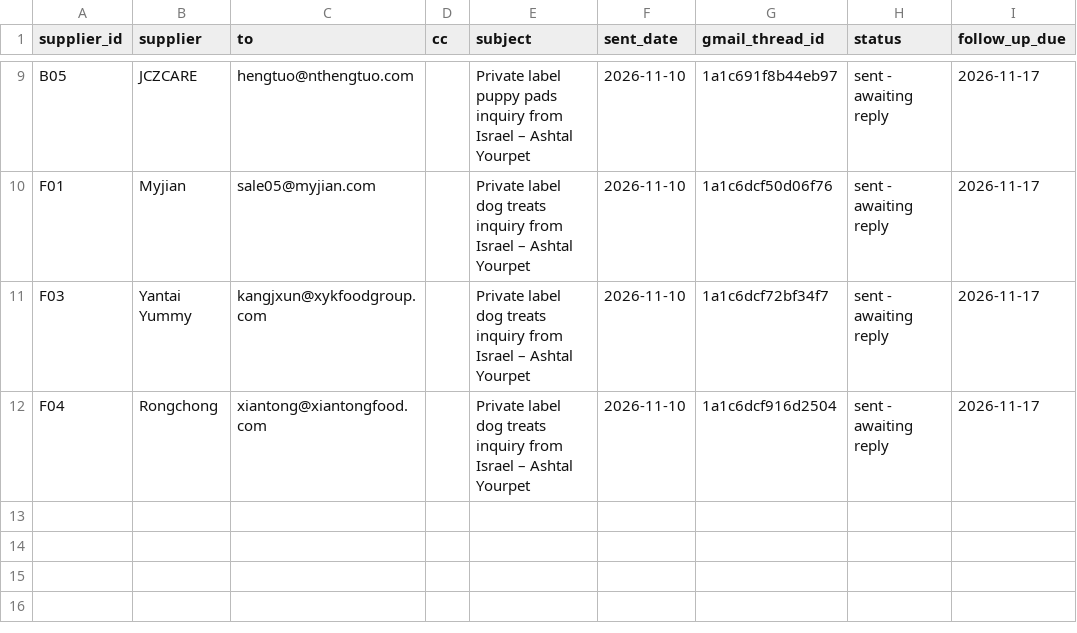
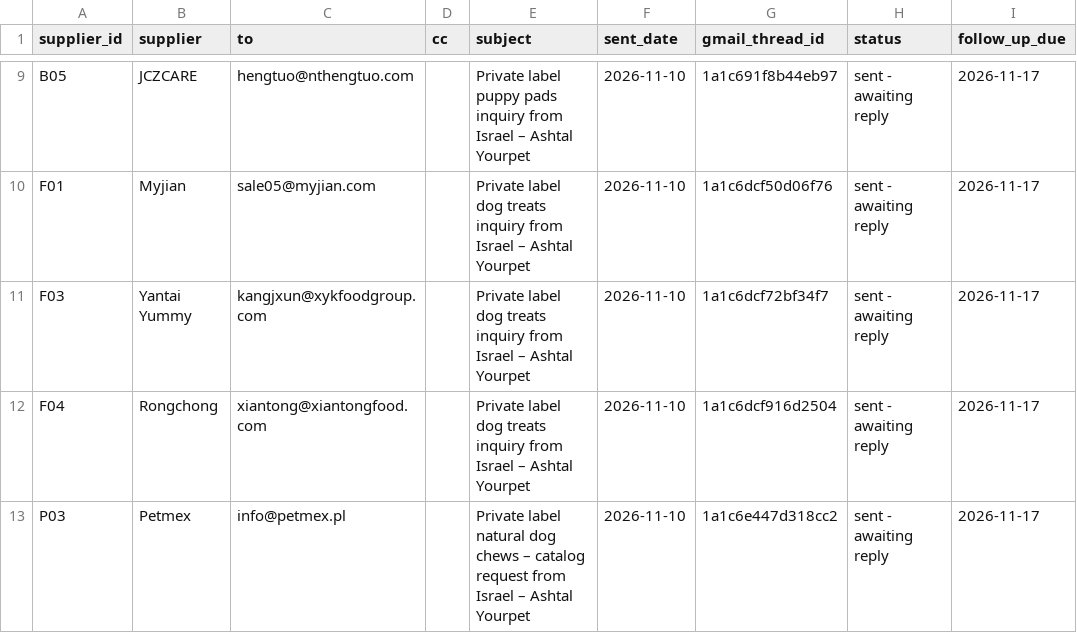
Before and after one commit to tal792/-, a CSV file: procurement/outbox/sent-log.csv, drawn as a sheet; only a part is shown, gaps mark what is left out; the diff names each change by its address in the sheet, - before the commit and + after, or states it on an @@ line.

```diff
--- a/procurement/outbox/sent-log.csv
+++ b/procurement/outbox/sent-log.csv
+row 13: P03 | Petmex | info@petmex.pl |  | Private label natural dog chews – catalog request from Israel – Ashtal Yourpet | 2026-11-10 | 1a1c6e447d318cc2 | sent - awaiting reply | 2026-11-17
```
Also changed, not shown: procurement/data/suppliers.csv.
